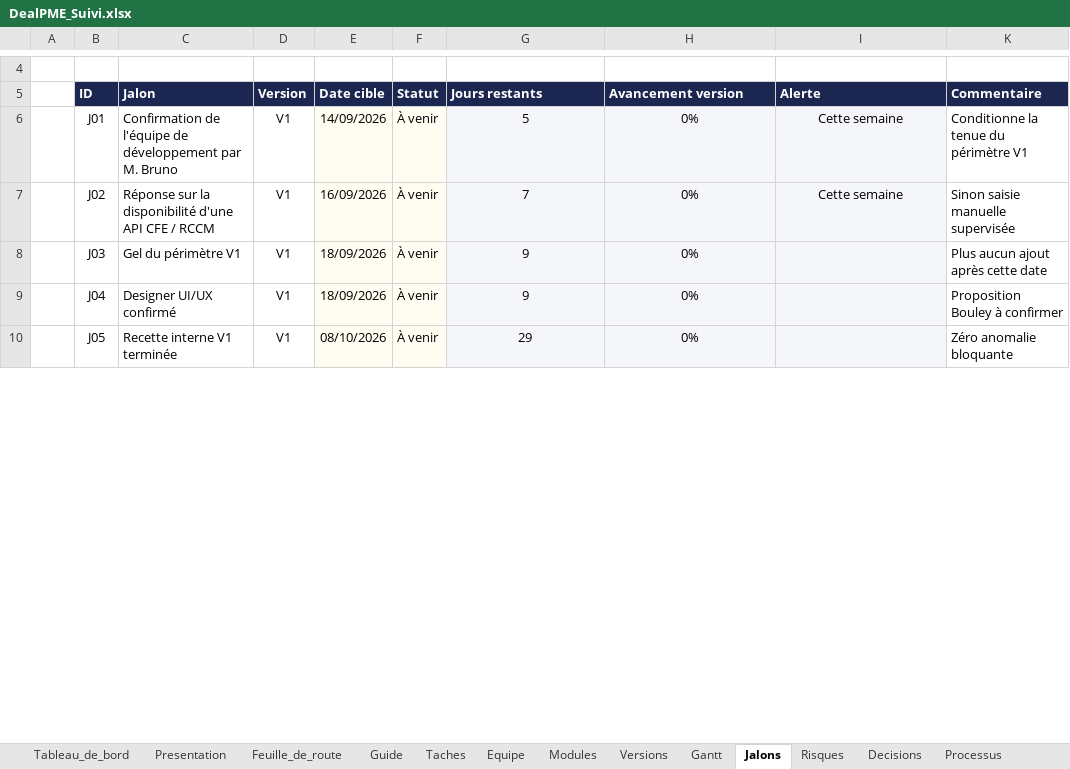
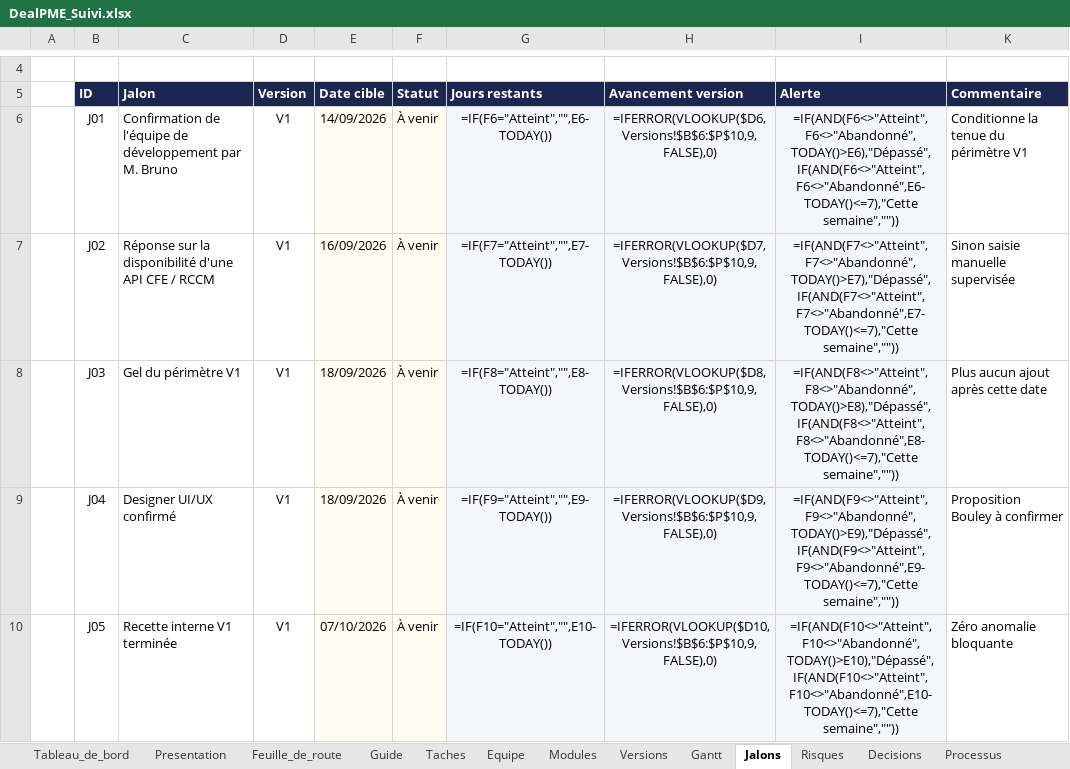
Before and after one commit to fless-lab/dealpme, an Excel workbook: DealPME_Suivi.xlsx, sheet Jalons, drawn as a sheet; only a part is shown, gaps mark what is left out; values as stored, in another font and other column widths than the file's, no borders; formulas without a stored value are shown as written; conditional formats not drawn; the diff covers the shown part only; the diff names each change by its address in the sheet, - before the commit and + after, or states it on an @@ line.

```diff
--- a/DealPME_Suivi.xlsx (sheet Jalons)
+++ b/DealPME_Suivi.xlsx (sheet Jalons)
-G6 (Jours restants): 5
+G6 (Jours restants): =IF(F6="Atteint","",E6-TODAY())
-H6 (Avancement version): 0%
+H6 (Avancement version): =IFERROR(VLOOKUP($D6,Versions!$B$6:$P$10,9,FALSE),0)
-I6 (Alerte): Cette semaine
+I6 (Alerte): =IF(AND(F6<>"Atteint",F6<>"Abandonné",TODAY()>E6),"Dépassé",IF(AND(F6<>"Atteint",F6<>"Abandonné",E6-TODAY()<=7),"Cette semaine",""))
-G7 (Jours restants): 7
+G7 (Jours restants): =IF(F7="Atteint","",E7-TODAY())
-H7 (Avancement version): 0%
+H7 (Avancement version): =IFERROR(VLOOKUP($D7,Versions!$B$6:$P$10,9,FALSE),0)
-I7 (Alerte): Cette semaine
+I7 (Alerte): =IF(AND(F7<>"Atteint",F7<>"Abandonné",TODAY()>E7),"Dépassé",IF(AND(F7<>"Atteint",F7<>"Abandonné",E7-TODAY()<=7),"Cette semaine",""))
-G8 (Jours restants): 9
+G8 (Jours restants): =IF(F8="Atteint","",E8-TODAY())
-H8 (Avancement version): 0%
+H8 (Avancement version): =IFERROR(VLOOKUP($D8,Versions!$B$6:$P$10,9,FALSE),0)
-I8 (Alerte): (empty)
+I8 (Alerte): =IF(AND(F8<>"Atteint",F8<>"Abandonné",TODAY()>E8),"Dépassé",IF(AND(F8<>"Atteint",F8<>"Abandonné",E8-TODAY()<=7),"Cette semaine",""))
-G9 (Jours restants): 9
+G9 (Jours restants): =IF(F9="Atteint","",E9-TODAY())
-H9 (Avancement version): 0%
+H9 (Avancement version): =IFERROR(VLOOKUP($D9,Versions!$B$6:$P$10,9,FALSE),0)
-I9 (Alerte): (empty)
+I9 (Alerte): =IF(AND(F9<>"Atteint",F9<>"Abandonné",TODAY()>E9),"Dépassé",IF(AND(F9<>"Atteint",F9<>"Abandonné",E9-TODAY()<=7),"Cette semaine",""))
-E10 (Date cible): 08/10/2026
+E10 (Date cible): 07/10/2026
-G10 (Jours restants): 29
+G10 (Jours restants): =IF(F10="Atteint","",E10-TODAY())
-H10 (Avancement version): 0%
+H10 (Avancement version): =IFERROR(VLOOKUP($D10,Versions!$B$6:$P$10,9,FALSE),0)
-I10 (Alerte): (empty)
+I10 (Alerte): =IF(AND(F10<>"Atteint",F10<>"Abandonné",TODAY()>E10),"Dépassé",IF(AND(F10<>"Atteint",F10<>"Abandonné",E10-TODAY()<=7),"Cette semaine",""))
```
Also changed, not shown: 39 edited cells elsewhere in this sheet, sheet Gantt, sheet Taches, sheet Feuille_de_route, sheet Tableau_de_bord, sheet Equipe, sheet Modules, 4 more sheets, formulas that keep their value, hidden cells, charts or pictures, 1 other file.
